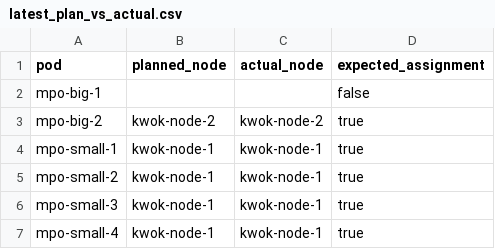
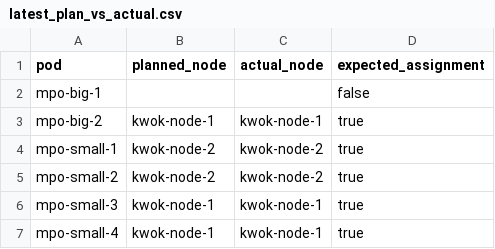
Before and after one commit to kubernetes-sigs/scheduler-plugins, a CSV file: scripts/kwok_integration_tests/latest_plan_vs_actual.csv, drawn as a sheet.

```diff
--- a/scripts/kwok_integration_tests/latest_plan_vs_actual.csv
+++ b/scripts/kwok_integration_tests/latest_plan_vs_actual.csv
@@ -2,5 +2,5 @@ pod,planned_node,actual_node,expected_assignment
 mpo-big-1,,,false
-mpo-big-2,kwok-node-2,kwok-node-2,true
-mpo-small-1,kwok-node-1,kwok-node-1,true
-mpo-small-2,kwok-node-1,kwok-node-1,true
+mpo-big-2,kwok-node-1,kwok-node-1,true
+mpo-small-1,kwok-node-2,kwok-node-2,true
+mpo-small-2,kwok-node-2,kwok-node-2,true
 mpo-small-3,kwok-node-1,kwok-node-1,true
```
Also changed, not shown: 2 other files.
